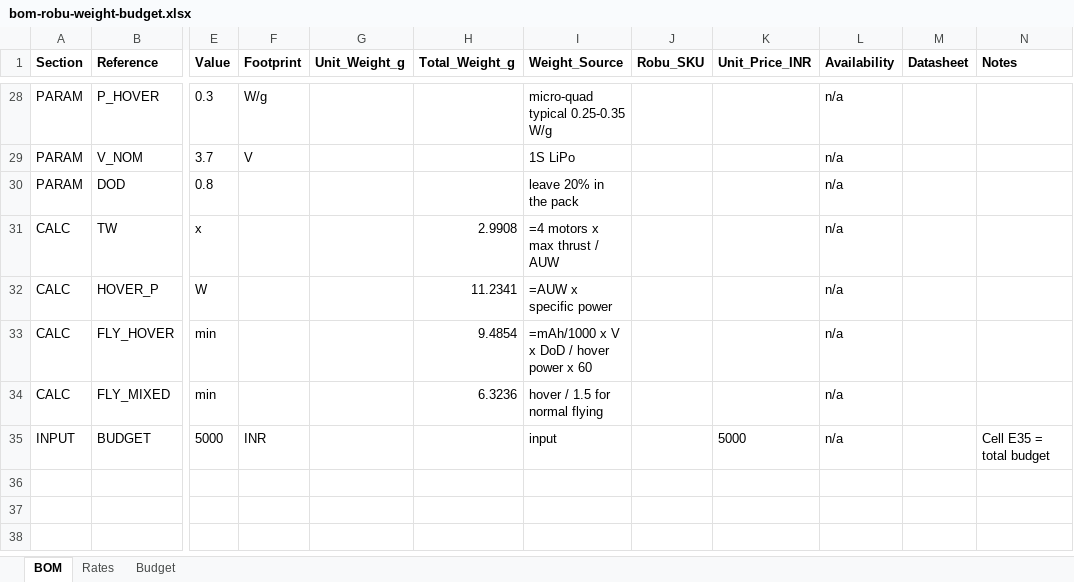
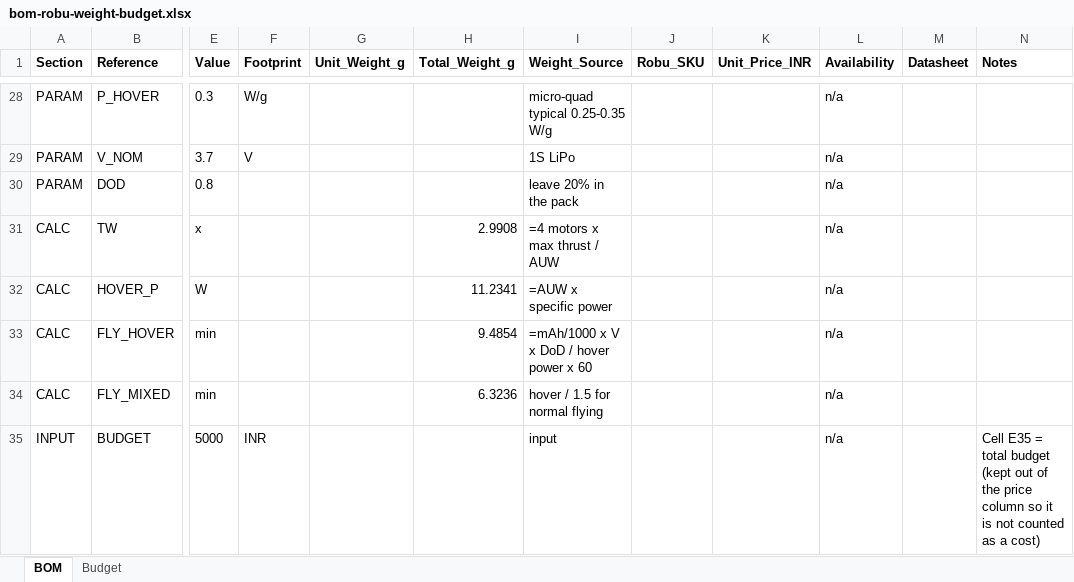
Before and after one commit to Nemo-010/pcb-bom, an Excel workbook: bom-robu-weight-budget.xlsx, sheet BOM, drawn as a sheet; only a part is shown, gaps mark what is left out; values as stored, in another font and other column widths than the file's, no borders; formulas without a stored value are shown as written; the diff names each change by its address in the sheet, - before the commit and + after, or states it on an @@ line.

Commit message:
Base budget on fixed pack costs, not per-gram rates
The parts are fixed packs with fixed costs, so a line costs Qty x Unit price
(columns D x K) and remaining = budget - SUMPRODUCT(D,K). Drops the Rates sheet
and the VLOOKUP/ARRAYFORMULA formula from the Apps Script, the XLSX and the
README, and keeps the budget value out of the price column so it is not counted
as a cost. Rebuilds the CSV and XLSX.

```diff
--- a/bom-robu-weight-budget.xlsx (sheet BOM)
+++ b/bom-robu-weight-budget.xlsx (sheet BOM)
-sheet tab: Rates
-K35 (Unit_Price_INR): 5000
+K35 (Unit_Price_INR): (empty)
-N35 (Notes): …total budget
+N35 (Notes): …total budget (kept out of the price column so it is not counted as a cost)
```
Also changed, not shown: sheet Budget, 5 other files.
